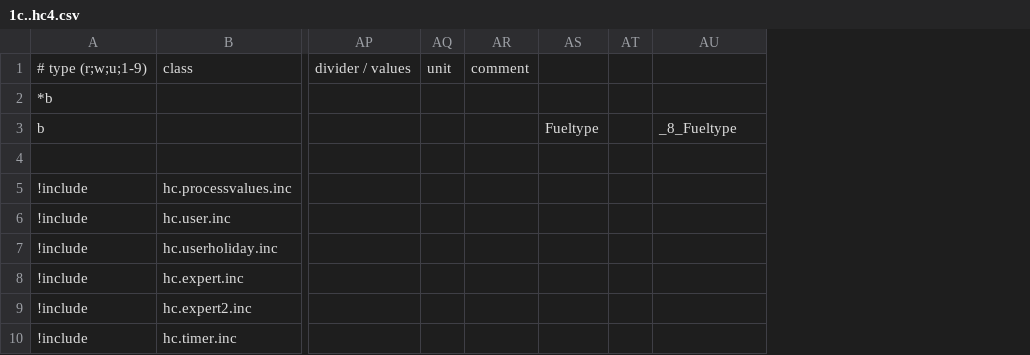
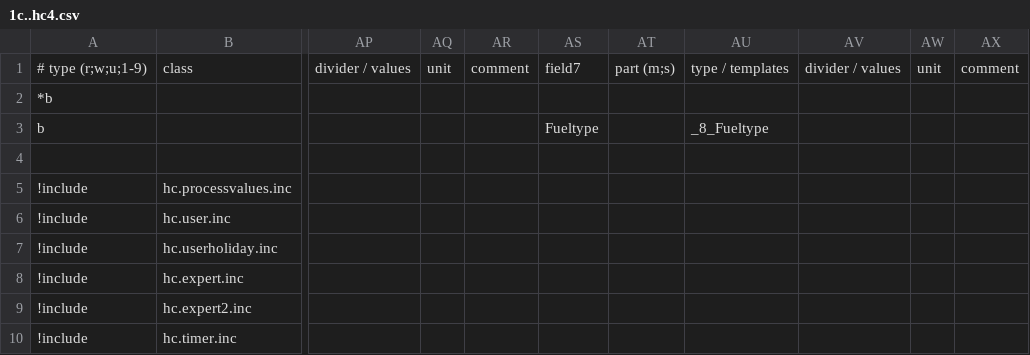
Before and after one commit to J0EK3R/ebusd-configuration-weishaupt, a CSV file: weishaupt/1c..hc4.csv, drawn as a sheet; only a part is shown, gaps mark what is left out; removed rows and columns are numbered as before the commit, all else as after; the diff names each change by its address in the sheet, - before the commit and + after, or states it on an @@ line.

Commit message:
Update 1c..hc4.csv

```diff
--- a/weishaupt/1c..hc4.csv
+++ b/weishaupt/1c..hc4.csv
-column AT, empty
+column AT, row 1: part (m;s)
+column AV, row 1: divider / values
+column AW, row 1: unit
+column AX, row 1: comment
-AS1: (empty)
+AS1: field7
-AU1: (empty)
+AU1: type / templates
```
